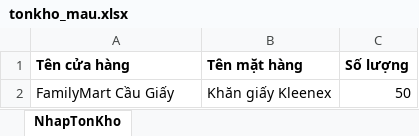
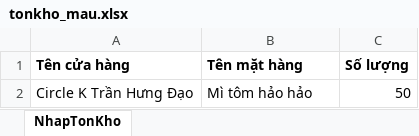
Before and after one commit to spqr0501/Lap-trinh-Gis, an Excel workbook: ThucHanhApp/static/tonkho_mau.xlsx, sheet NhapTonKho, drawn as a sheet; values as stored, in another font and other column widths than the file's, no borders; removed rows and columns are numbered as before the commit, all else as after; the diff names each change by its address in the sheet, - before the commit and + after, or states it on an @@ line.

```diff
--- a/ThucHanhApp/static/tonkho_mau.xlsx (sheet NhapTonKho)
+++ b/ThucHanhApp/static/tonkho_mau.xlsx (sheet NhapTonKho)
-row 2: FamilyMart Cầu Giấy | Khăn giấy Kleenex | 50
+row 2: Circle K Trần Hưng Đạo | Mì tôm hảo hảo | 50
```
Also changed, not shown: 6 other files.
